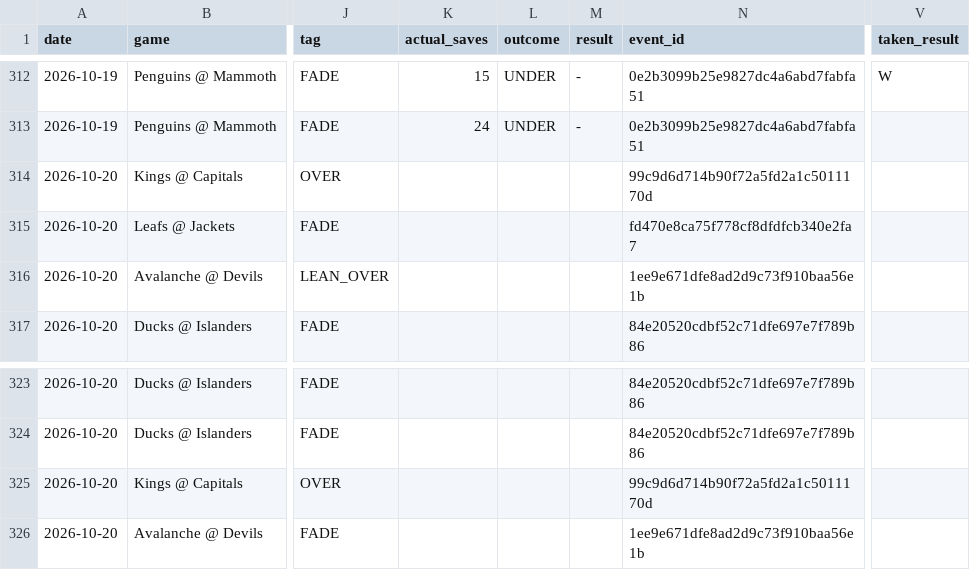
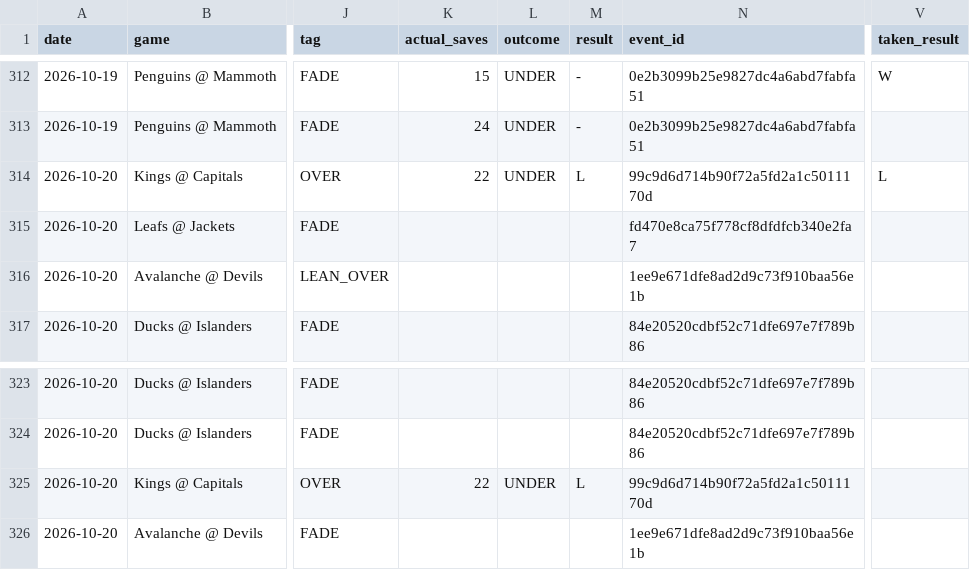
Before and after one commit to phumbad-lab/nhl-saves-alerts, a CSV file: picks.csv, drawn as a sheet; only a part is shown, gaps mark what is left out; the diff names each change by its address in the sheet, - before the commit and + after, or states it on an @@ line.

```diff
--- a/picks.csv
+++ b/picks.csv
-K314 (actual_saves): (empty)
+K314 (actual_saves): 22
-L314 (outcome): (empty)
+L314 (outcome): UNDER
-M314 (result): (empty)
+M314 (result): L
-V314 (taken_result): (empty)
+V314 (taken_result): L
-K325 (actual_saves): (empty)
+K325 (actual_saves): 22
-L325 (outcome): (empty)
+L325 (outcome): UNDER
-M325 (result): (empty)
+M325 (result): L
```
Also changed, not shown: 1 other file.
